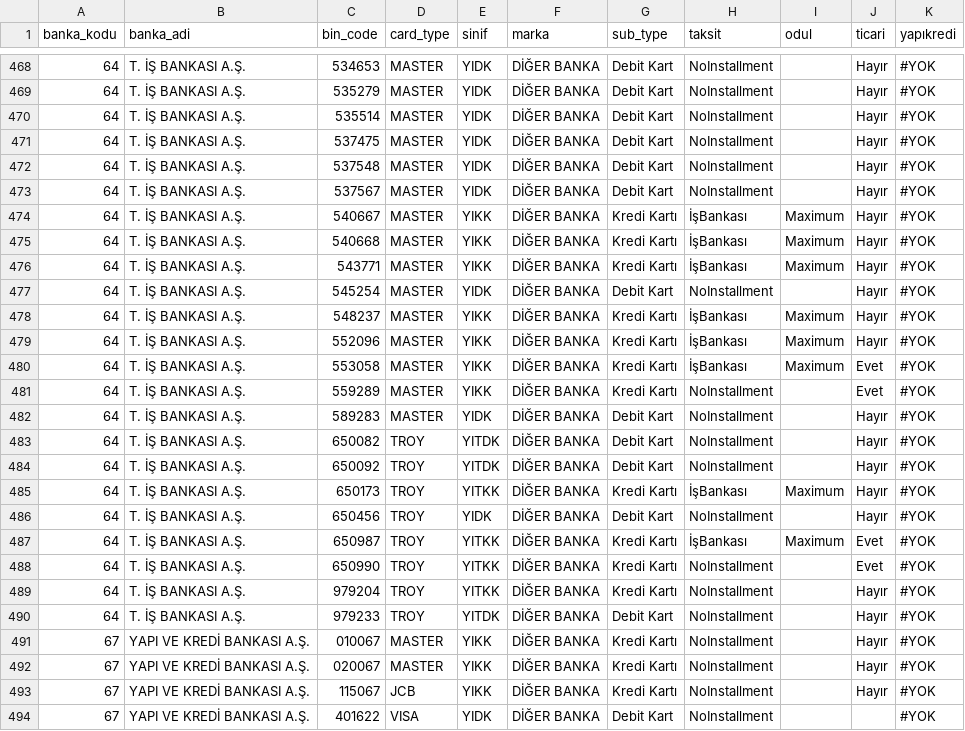
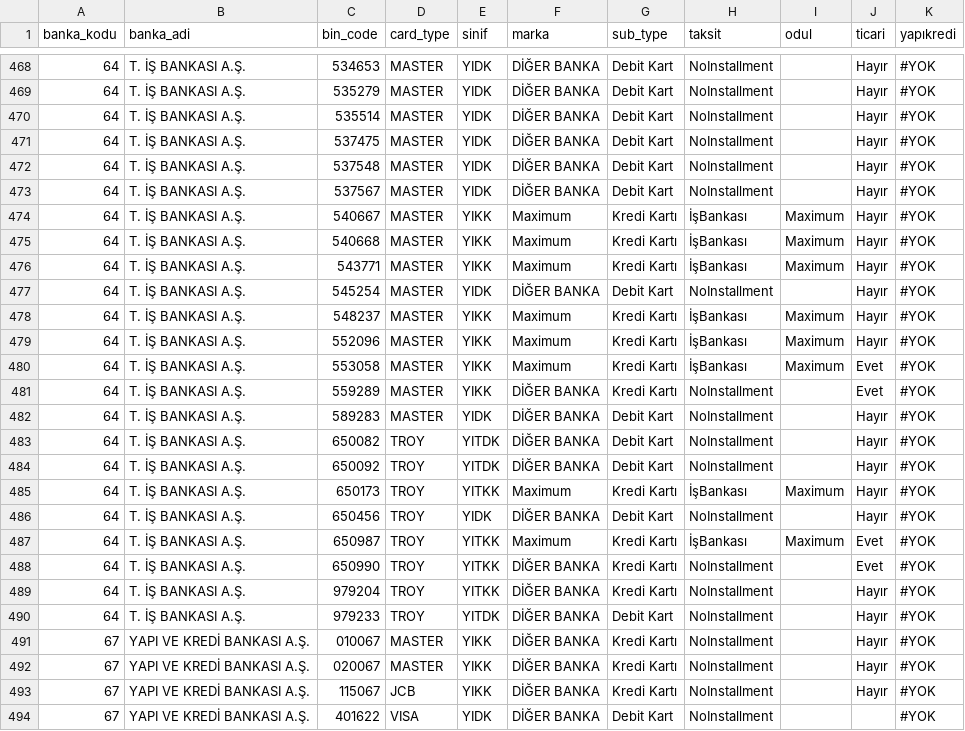
Before and after one commit to bmericc/binlist, a CSV file: tools/binlist.csv, drawn as a sheet; only a part is shown, gaps mark what is left out; the diff covers the shown part only.

Commit message:
iş bankası bin list

```diff
--- a/tools/binlist.csv
+++ b/tools/binlist.csv
@@ -473,9 +473,9 @@ banka_kodu,banka_adi,bin_code,card_type,sinif,marka,sub_type,taksit,odul,ticari,
 64,T. İŞ BANKASI A.Ş.,537567,MASTER,YIDK,DİĞER BANKA,Debit Kart,NoInstallment,,Hayır,#YOK
-64,T. İŞ BANKASI A.Ş.,540667,MASTER,YIKK,DİĞER BANKA,Kredi Kartı,İşBankası,Maximum,Hayır,#YOK
-64,T. İŞ BANKASI A.Ş.,540668,MASTER,YIKK,DİĞER BANKA,Kredi Kartı,İşBankası,Maximum,Hayır,#YOK
-64,T. İŞ BANKASI A.Ş.,543771,MASTER,YIKK,DİĞER BANKA,Kredi Kartı,İşBankası,Maximum,Hayır,#YOK
+64,T. İŞ BANKASI A.Ş.,540667,MASTER,YIKK,Maximum,Kredi Kartı,İşBankası,Maximum,Hayır,#YOK
+64,T. İŞ BANKASI A.Ş.,540668,MASTER,YIKK,Maximum,Kredi Kartı,İşBankası,Maximum,Hayır,#YOK
+64,T. İŞ BANKASI A.Ş.,543771,MASTER,YIKK,Maximum,Kredi Kartı,İşBankası,Maximum,Hayır,#YOK
 64,T. İŞ BANKASI A.Ş.,545254,MASTER,YIDK,DİĞER BANKA,Debit Kart,NoInstallment,,Hayır,#YOK
-64,T. İŞ BANKASI A.Ş.,548237,MASTER,YIKK,DİĞER BANKA,Kredi Kartı,İşBankası,Maximum,Hayır,#YOK
-64,T. İŞ BANKASI A.Ş.,552096,MASTER,YIKK,DİĞER BANKA,Kredi Kartı,İşBankası,Maximum,Hayır,#YOK
-64,T. İŞ BANKASI A.Ş.,553058,MASTER,YIKK,DİĞER BANKA,Kredi Kartı,İşBankası,Maximum,Evet,#YOK
+64,T. İŞ BANKASI A.Ş.,548237,MASTER,YIKK,Maximum,Kredi Kartı,İşBankası,Maximum,Hayır,#YOK
+64,T. İŞ BANKASI A.Ş.,552096,MASTER,YIKK,Maximum,Kredi Kartı,İşBankası,Maximum,Hayır,#YOK
+64,T. İŞ BANKASI A.Ş.,553058,MASTER,YIKK,Maximum,Kredi Kartı,İşBankası,Maximum,Evet,#YOK
 64,T. İŞ BANKASI A.Ş.,559289,MASTER,YIKK,DİĞER BANKA,Kredi Kartı,NoInstallment,,Evet,#YOK
@@ -484,5 +484,5 @@ banka_kodu,banka_adi,bin_code,card_type,sinif,marka,sub_type,taksit,odul,ticari,
 64,T. İŞ BANKASI A.Ş.,650092,TROY,YITDK,DİĞER BANKA,Debit Kart,NoInstallment,,Hayır,#YOK
-64,T. İŞ BANKASI A.Ş.,650173,TROY,YITKK,DİĞER BANKA,Kredi Kartı,İşBankası,Maximum,Hayır,#YOK
+64,T. İŞ BANKASI A.Ş.,650173,TROY,YITKK,Maximum,Kredi Kartı,İşBankası,Maximum,Hayır,#YOK
 64,T. İŞ BANKASI A.Ş.,650456,TROY,YIDK,DİĞER BANKA,Debit Kart,NoInstallment,,Hayır,#YOK
-64,T. İŞ BANKASI A.Ş.,650987,TROY,YITKK,DİĞER BANKA,Kredi Kartı,İşBankası,Maximum,Evet,#YOK
+64,T. İŞ BANKASI A.Ş.,650987,TROY,YITKK,Maximum,Kredi Kartı,İşBankası,Maximum,Evet,#YOK
 64,T. İŞ BANKASI A.Ş.,650990,TROY,YITKK,DİĞER BANKA,Kredi Kartı,NoInstallment,,Evet,#YOK
```
Also changed, not shown: 12 edited cells elsewhere in this file, 3 other files.
